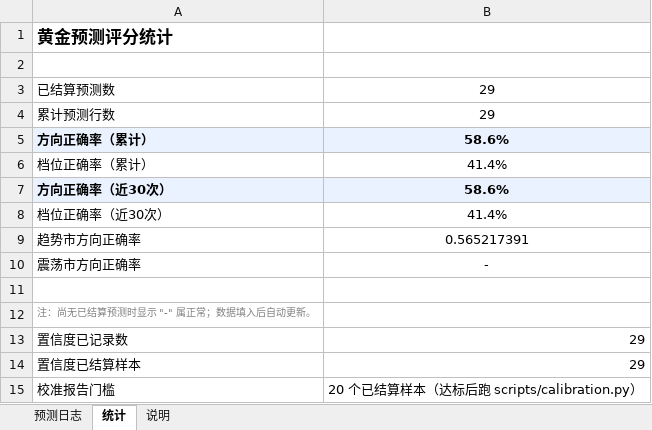
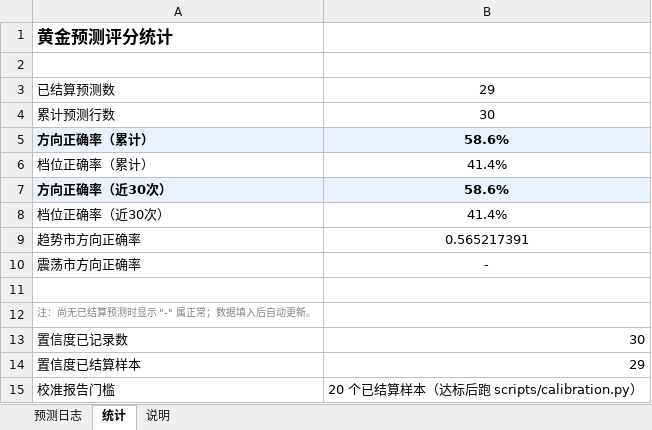
Before and after one commit to zhangjiayi03/gold-predictor, an Excel workbook: log.xlsx, sheet 统计, drawn as a sheet; values as stored, in another font and other column widths than the file's, no borders; the diff names each change by its address in the sheet, - before the commit and + after, or states it on an @@ line.

```diff
--- a/log.xlsx (sheet 统计)
+++ b/log.xlsx (sheet 统计)
-B4: 29
+B4: 30
-B13: 29
+B13: 30
```
Also changed, not shown: sheet 预测日志, 8 other files.
